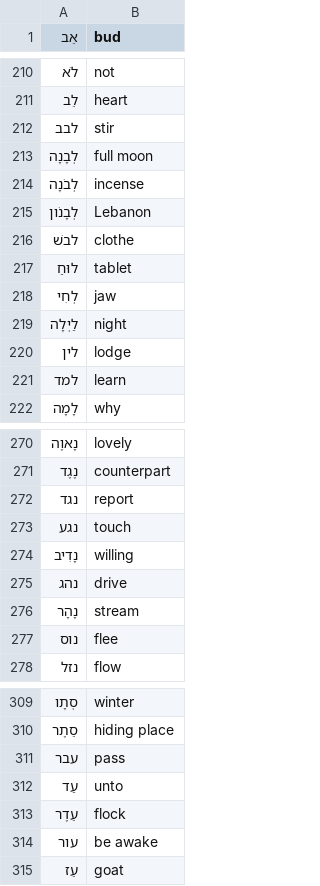
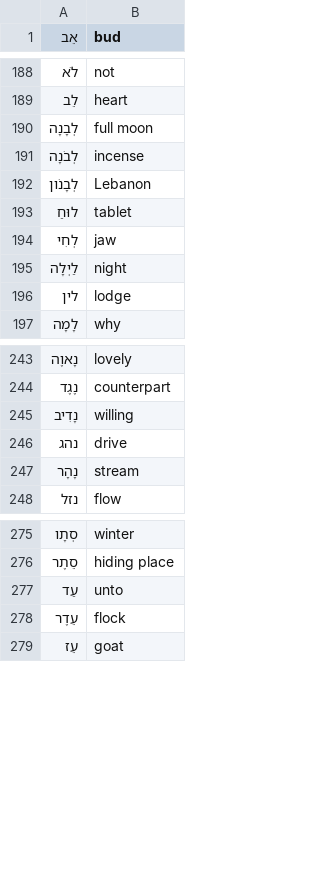
Before and after one commit to jacob-macleod/Hebrew-Tools-PDF-Reader-Flashcard-Generator, a CSV file: output.csv, drawn as a sheet; only a part is shown, gaps mark what is left out; the diff covers the shown part only; the diff names each change by its address in the sheet, - before the commit and + after, or states it on an @@ line.

```diff
--- a/output.csv
+++ b/output.csv
-row 212: לבב | stir
-row 216: לבשׁ | clothe
-row 221: למד | learn
-row 272: נגד | report
-row 273: נגע | touch
-row 277: נוס | flee
-row 311: עבר | pass
-row 314: עור | be awake
```
Also changed, not shown: 49 removed rows elsewhere in this file, 2 other files.
